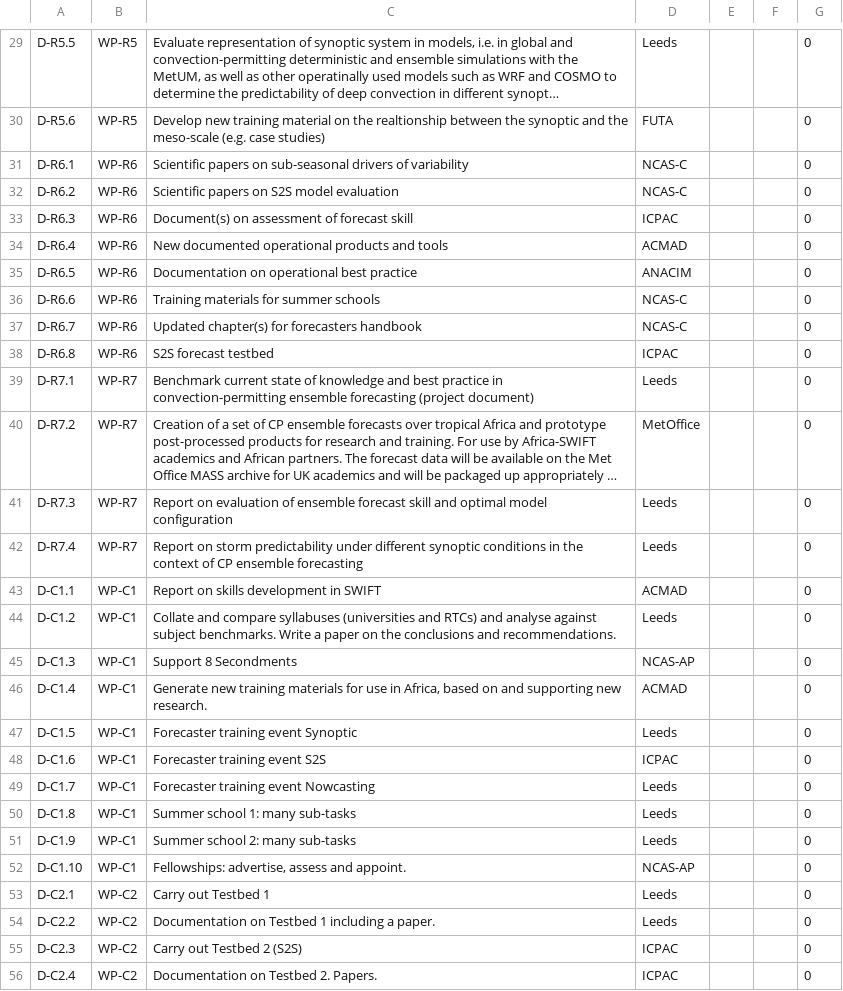
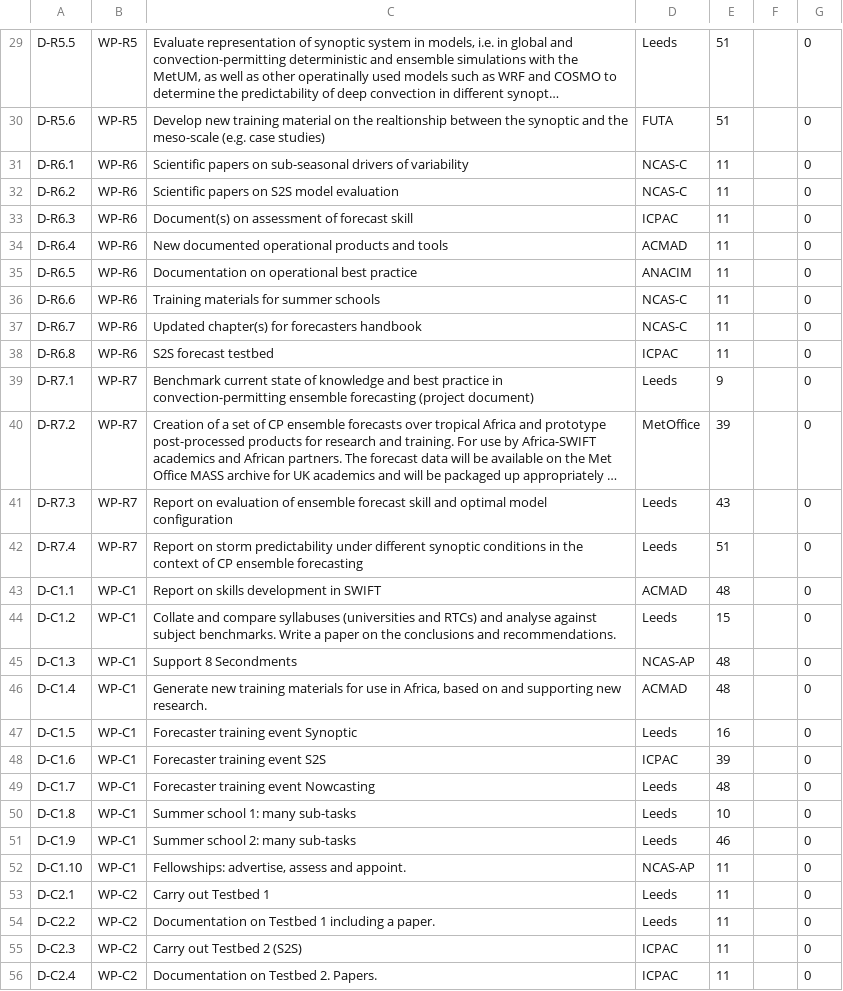
Before and after one commit to cemac/SWIFTDB, a TSV file: deliverables.tsv, drawn as a sheet; only a part is shown, gaps mark what is left out; long unchanged cells end in …; the diff covers the shown part only; the diff names each change by its address in the sheet, - before the commit and + after, or states it on an @@ line.

```diff
--- a/deliverables.tsv
+++ b/deliverables.tsv
-E29:E30: (empty)
+E29:E30: 51
-E31:E38: (empty)
+E31:E38: 11
-E39: (empty)
+E39: 9
-E40: (empty)
+E40: 39
-E41: (empty)
+E41: 43
-E42: (empty)
+E42: 51
-E43: (empty)
+E43: 48
-E44: (empty)
+E44: 15
-E45:E46: (empty)
+E45:E46: 48
-E47: (empty)
+E47: 16
-E48: (empty)
+E48: 39
-E49: (empty)
+E49: 48
-E50: (empty)
+E50: 10
-E51: (empty)
+E51: 46
-E52:E56: (empty)
+E52:E56: 11
```
Also changed, not shown: 62 edited cells elsewhere in this file, 4 other files.
